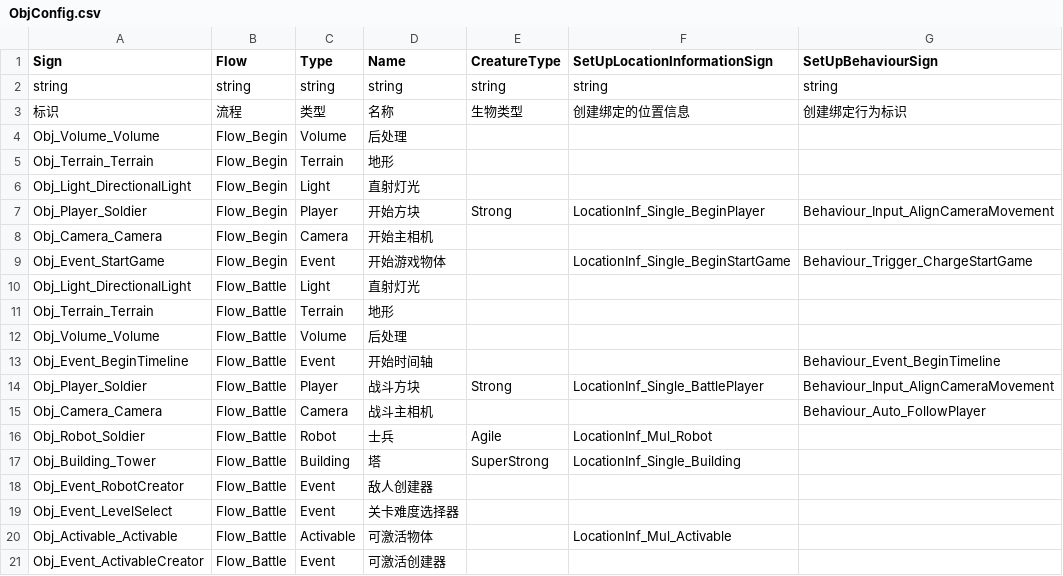
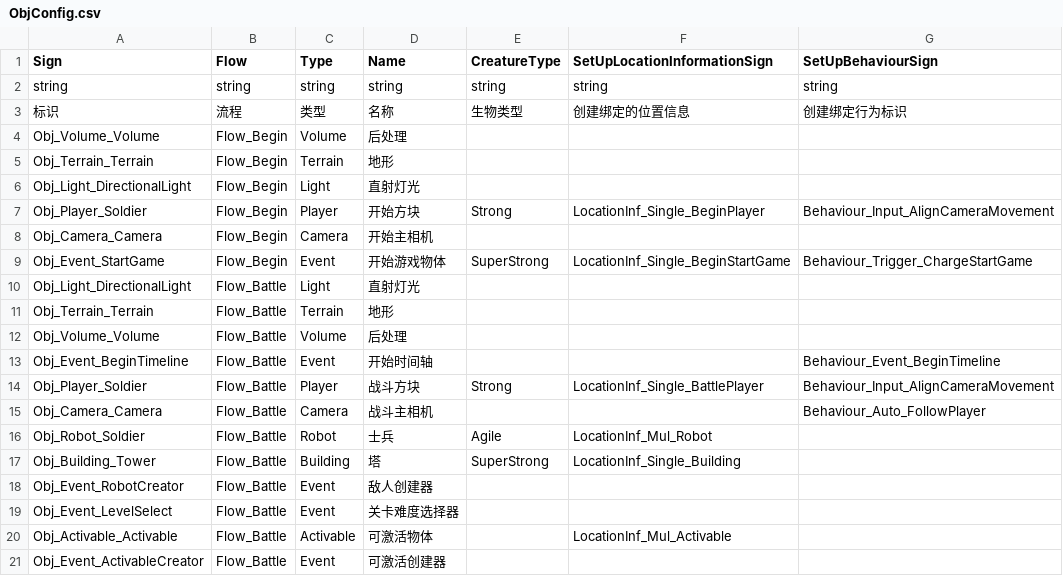
Before and after one commit to WH961230/YiSa, a CSV file: Assets/StreamingAssets/Csv/ObjConfig.csv, drawn as a sheet.

```diff
--- a/Assets/StreamingAssets/Csv/ObjConfig.csv
+++ b/Assets/StreamingAssets/Csv/ObjConfig.csv
@@ -8,3 +8,3 @@ Obj_Player_Soldier,Flow_Begin,Player,开始方块,Strong,LocationInf_Single_Begi
 Obj_Camera_Camera,Flow_Begin,Camera,开始主相机,,,
-Obj_Event_StartGame,Flow_Begin,Event,开始游戏物体,,LocationInf_Single_BeginStartGame,Behaviour_Trigger_ChargeStartGame
+Obj_Event_StartGame,Flow_Begin,Event,开始游戏物体,SuperStrong,LocationInf_Single_BeginStartGame,Behaviour_Trigger_ChargeStartGame
 Obj_Light_DirectionalLight,Flow_Battle,Light,直射灯光,,,
```
Also changed, not shown: Assets/StreamingAssets/Csv/BehaviourGenerate.csv, Assets/StreamingAssets/Csv/FlowGenerate.csv, 23 other files.
